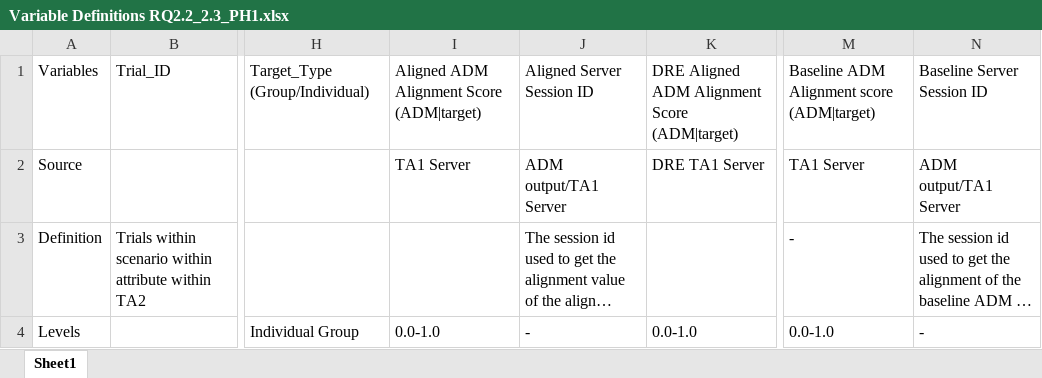
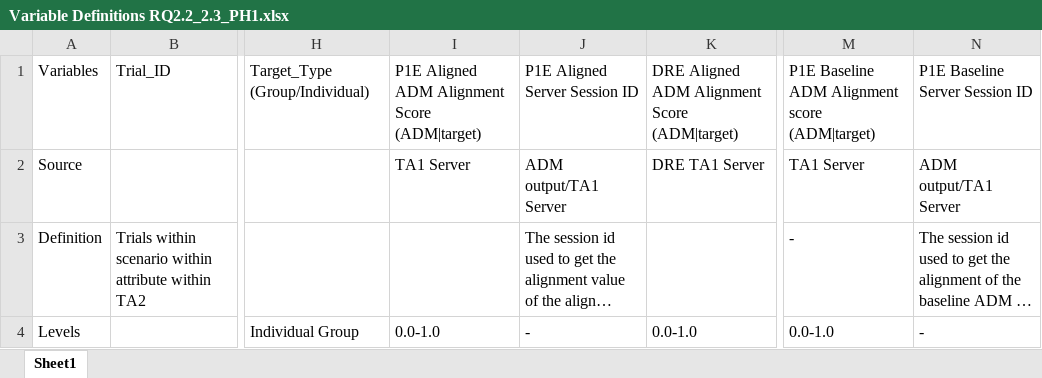
Before and after one commit to NextCenturyCorporation/itm-evaluation-dashboard, an Excel workbook: dashboard-ui/src/components/Research/variables/Variable Definitions RQ2.2_2.3_PH1.xlsx, sheet Sheet1, drawn as a sheet; only a part is shown, gaps mark what is left out; long unchanged cells end in …; values as stored, in another font and other column widths than the file's, no borders; the diff names each change by its address in the sheet, - before the commit and + after, or states it on an @@ line.

Commit message:
updated column names

```diff
--- a/dashboard-ui/src/components/Research/variables/Variable Definitions RQ2.2_2.3_PH1.xlsx (sheet Sheet1)
+++ b/dashboard-ui/src/components/Research/variables/Variable Definitions RQ2.2_2.3_PH1.xlsx (sheet Sheet1)
-I1: Aligned ADM Alignment Score (ADM|target)
+I1: P1E Aligned ADM Alignment Score (ADM|target)
-J1: Aligned Server Session ID
+J1: P1E Aligned Server Session ID
-M1: Baseline ADM Alignment score (ADM|target)
+M1: P1E Baseline ADM Alignment score (ADM|target)
-N1: Baseline Server Session ID
+N1: P1E Baseline Server Session ID
```
Also changed, not shown: 1 other file.
